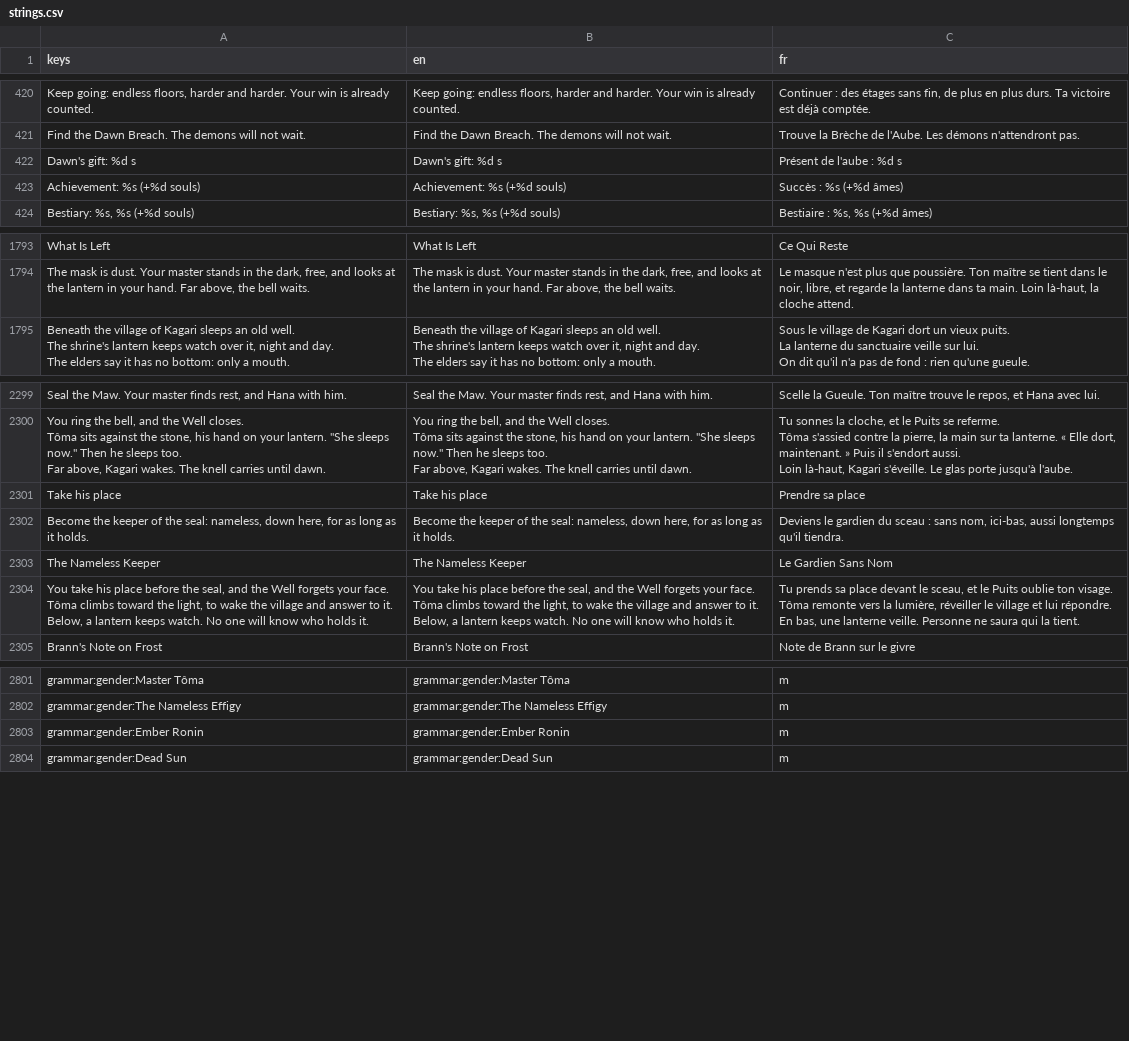
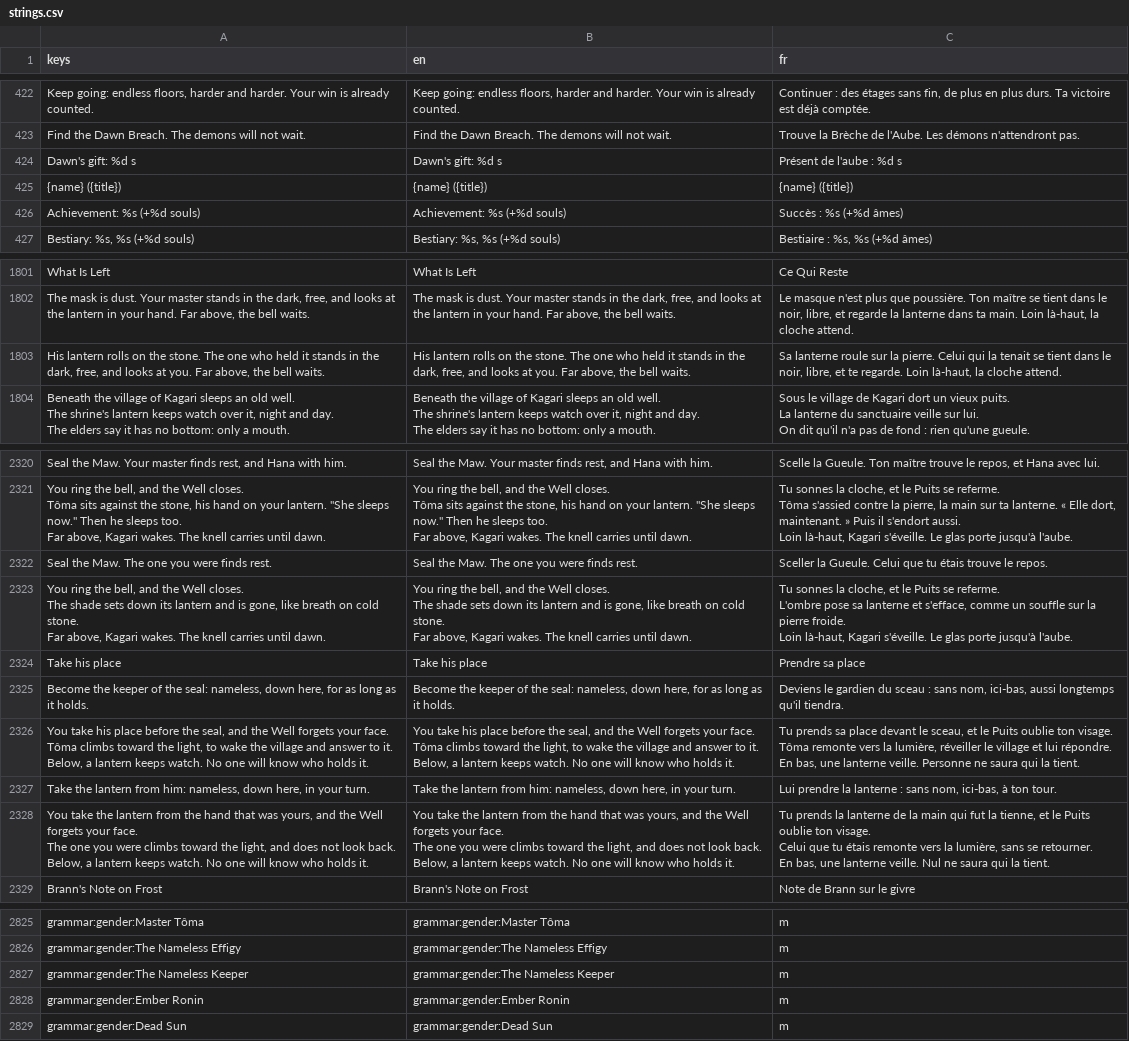
Before and after one commit to absolutezeroo/mini-rogulike, a CSV file: locale/strings.csv, drawn as a sheet; only a part is shown, gaps mark what is left out; the diff covers the shown part only.

```diff
--- a/locale/strings.csv
+++ b/locale/strings.csv
@@ -425,2 +427,3 @@ Find the Dawn Breach. The demons will not wait.,Find the Dawn Breach. The demons
 Dawn's gift: %d s,Dawn's gift: %d s,Présent de l'aube : %d s
+{name}  ({title}),{name}  ({title}),{name}  ({title})
 Achievement: %s  (+%d souls),Achievement: %s  (+%d souls),Succès : %s  (+%d âmes)
@@ -1812,2 +1820,3 @@ What Is Left,What Is Left,Ce Qui Reste
 "The mask is dust. Your master stands in the dark, free, and looks at the lantern in your hand. Far above, the bell waits.","The mask is dust. Your master stands in the dark, free, and looks at the lantern in your hand. Far above, the bell waits.","Le masque n'est plus que poussière. Ton maître se tient dans le noir, libre, et regarde la lanterne dans ta main. Loin là-haut, la cloche attend."
+"His lantern rolls on the stone. The one who held it stands in the dark, free, and looks at you. Far above, the bell waits.","His lantern rolls on the stone. The one who held it stands in the dark, free, and looks at you. Far above, the bell waits.","Sa lanterne roule sur la pierre. Celui qui la tenait se tient dans le noir, libre, et te regarde. Loin là-haut, la cloche attend."
 "Beneath the village of Kagari sleeps an old well.
@@ -2360,5 +2381,12 @@ Tôma s'assied contre la pierre, la main sur ta lanterne. « Elle dort, maintena
 Loin là-haut, Kagari s'éveille. Le glas porte jusqu'à l'aube."
+Seal the Maw. The one you were finds rest.,Seal the Maw. The one you were finds rest.,Sceller la Gueule. Celui que tu étais trouve le repos.
+"You ring the bell, and the Well closes.
+The shade sets down its lantern and is gone, like breath on cold stone.
+Far above, Kagari wakes. The knell carries until dawn.","You ring the bell, and the Well closes.
+The shade sets down its lantern and is gone, like breath on cold stone.
+Far above, Kagari wakes. The knell carries until dawn.","Tu sonnes la cloche, et le Puits se referme.
+L'ombre pose sa lanterne et s'efface, comme un souffle sur la pierre froide.
+Loin là-haut, Kagari s'éveille. Le glas porte jusqu'à l'aube."
 Take his place,Take his place,Prendre sa place
 "Become the keeper of the seal: nameless, down here, for as long as it holds.","Become the keeper of the seal: nameless, down here, for as long as it holds.","Deviens le gardien du sceau : sans nom, ici-bas, aussi longtemps qu'il tiendra."
-The Nameless Keeper,The Nameless Keeper,Le Gardien Sans Nom
 "You take his place before the seal, and the Well forgets your face.
@@ -2370,2 +2398,10 @@ Tôma remonte vers la lumière, réveiller le village et lui répondre.
 En bas, une lanterne veille. Personne ne saura qui la tient."
+"Take the lantern from him: nameless, down here, in your turn.","Take the lantern from him: nameless, down here, in your turn.","Lui prendre la lanterne : sans nom, ici-bas, à ton tour."
+"You take the lantern from the hand that was yours, and the Well forgets your face.
+The one you were climbs toward the light, and does not look back.
+Below, a lantern keeps watch. No one will know who holds it.","You take the lantern from the hand that was yours, and the Well forgets your face.
+The one you were climbs toward the light, and does not look back.
+Below, a lantern keeps watch. No one will know who holds it.","Tu prends la lanterne de la main qui fut la tienne, et le Puits oublie ton visage.
+Celui que tu étais remonte vers la lumière, sans se retourner.
+En bas, une lanterne veille. Nul ne saura qui la tient."
 Brann's Note on Frost,Brann's Note on Frost,Note de Brann sur le givre
@@ -2868,2 +2904,3 @@ grammar:gender:Master Tôma,grammar:gender:Master Tôma,m
 grammar:gender:The Nameless Effigy,grammar:gender:The Nameless Effigy,m
+grammar:gender:The Nameless Keeper,grammar:gender:The Nameless Keeper,m
 grammar:gender:Ember Ronin,grammar:gender:Ember Ronin,m
```
Also changed, not shown: 18 added rows elsewhere in this file, 53 other files.
